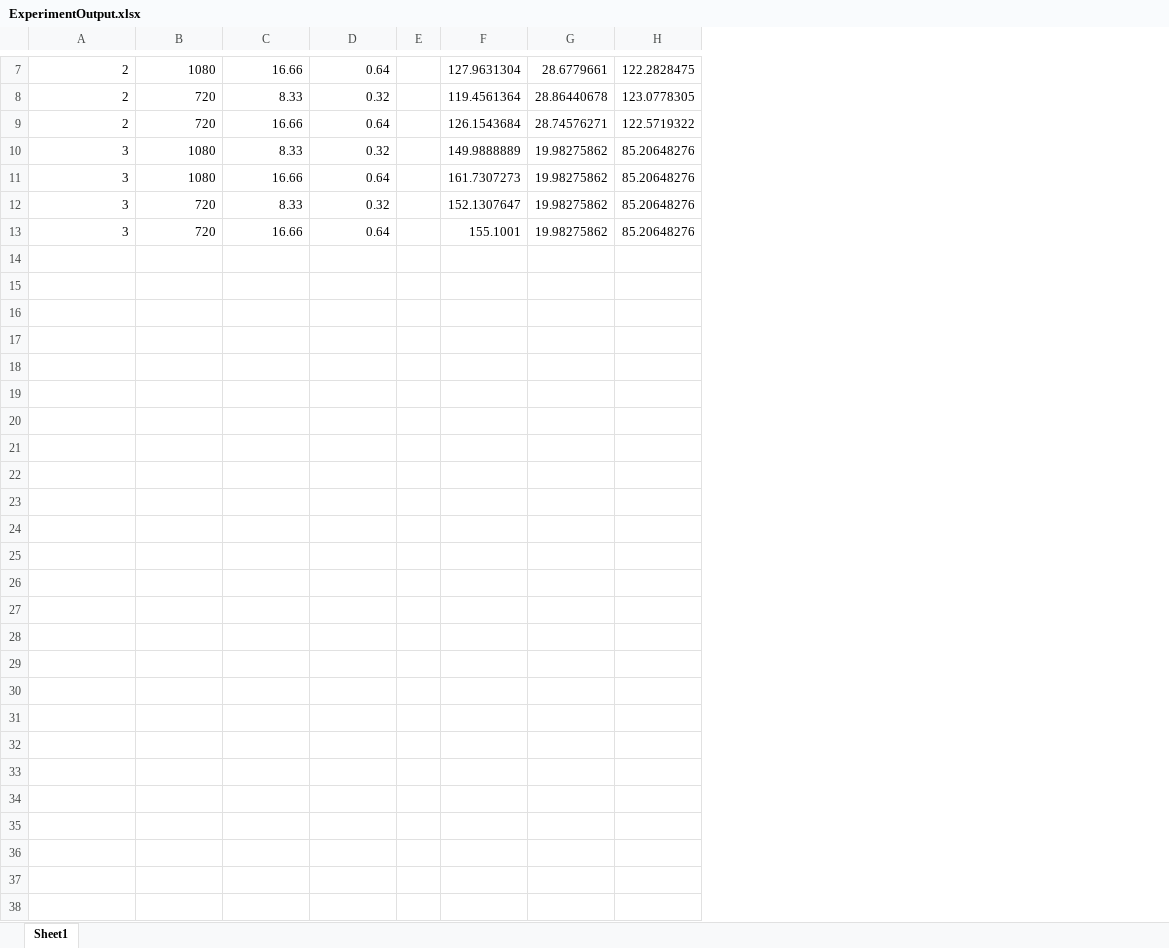
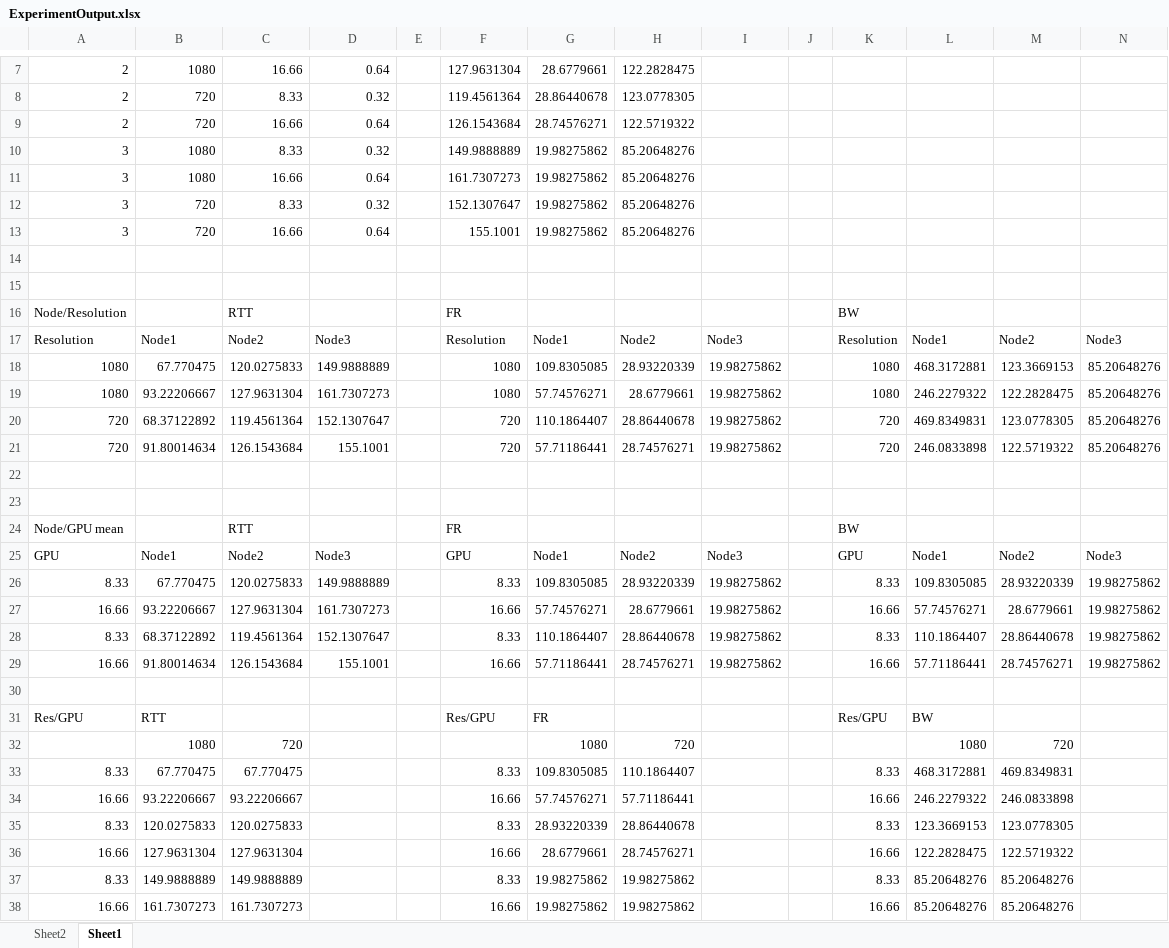
Before and after one commit to holsonASU/ACNFabricProject, an Excel workbook: Outputs/ExperimentOutput.xlsx, sheet Sheet1, drawn as a sheet; only a part is shown, gaps mark what is left out; values as stored, in another font and other column widths than the file's, no borders; the diff names each change by its address in the sheet, - before the commit and + after, or states it on an @@ line.

Commit message:
Finished up experiment.

```diff
--- a/Outputs/ExperimentOutput.xlsx (sheet Sheet1)
+++ b/Outputs/ExperimentOutput.xlsx (sheet Sheet1)
+sheet tab: Sheet2
+column I, empty
+column J, empty
+column K, empty
+column L, empty
+column M, empty
+column N, empty
+row 14: (empty)
+row 15: (empty)
+row 16: Node/Resolution |  | RTT |  |  | FR |  |  |  |  | BW
+row 17: Resolution | Node1 | Node2 | Node3 |  | Resolution | Node1 | Node2 | Node3 |  | Resolution | Node1 | Node2 | Node3
+row 18: 1080 | 67.770475 | 120.0275833 | 149.9888889 |  | 1080 | 109.8305085 | 28.93220339 | 19.98275862 |  | 1080 | 468.3172881 | 123.3669153 | 85.20648276
+row 19: 1080 | 93.22206667 | 127.9631304 | 161.7307273 |  | 1080 | 57.74576271 | 28.6779661 | 19.98275862 |  | 1080 | 246.2279322 | 122.2828475 | 85.20648276
+row 20: 720 | 68.37122892 | 119.4561364 | 152.1307647 |  | 720 | 110.1864407 | 28.86440678 | 19.98275862 |  | 720 | 469.8349831 | 123.0778305 | 85.20648276
+row 21: 720 | 91.80014634 | 126.1543684 | 155.1001 |  | 720 | 57.71186441 | 28.74576271 | 19.98275862 |  | 720 | 246.0833898 | 122.5719322 | 85.20648276
+row 22: (empty)
+row 23: (empty)
+row 24: Node/GPU mean |  | RTT |  |  | FR |  |  |  |  | BW
+row 25: GPU | Node1 | Node2 | Node3 |  | GPU | Node1 | Node2 | Node3 |  | GPU | Node1 | Node2 | Node3
+row 26: 8.33 | 67.770475 | 120.0275833 | 149.9888889 |  | 8.33 | 109.8305085 | 28.93220339 | 19.98275862 |  | 8.33 | 109.8305085 | 28.93220339 | 19.98275862
+row 27: 16.66 | 93.22206667 | 127.9631304 | 161.7307273 |  | 16.66 | 57.74576271 | 28.6779661 | 19.98275862 |  | 16.66 | 57.74576271 | 28.6779661 | 19.98275862
+row 28: 8.33 | 68.37122892 | 119.4561364 | 152.1307647 |  | 8.33 | 110.1864407 | 28.86440678 | 19.98275862 |  | 8.33 | 110.1864407 | 28.86440678 | 19.98275862
+row 29: 16.66 | 91.80014634 | 126.1543684 | 155.1001 |  | 16.66 | 57.71186441 | 28.74576271 | 19.98275862 |  | 16.66 | 57.71186441 | 28.74576271 | 19.98275862
+row 30: (empty)
+row 31: Res/GPU | RTT |  |  |  | Res/GPU | FR |  |  |  | Res/GPU | BW
+row 32:  | 1080 | 720 |  |  |  | 1080 | 720 |  |  |  | 1080 | 720
+row 33: 8.33 | 67.770475 | 67.770475 |  |  | 8.33 | 109.8305085 | 110.1864407 |  |  | 8.33 | 468.3172881 | 469.8349831
+row 34: 16.66 | 93.22206667 | 93.22206667 |  |  | 16.66 | 57.74576271 | 57.71186441 |  |  | 16.66 | 246.2279322 | 246.0833898
+row 35: 8.33 | 120.0275833 | 120.0275833 |  |  | 8.33 | 28.93220339 | 28.86440678 |  |  | 8.33 | 123.3669153 | 123.0778305
+row 36: 16.66 | 127.9631304 | 127.9631304 |  |  | 16.66 | 28.6779661 | 28.74576271 |  |  | 16.66 | 122.2828475 | 122.5719322
+row 37: 8.33 | 149.9888889 | 149.9888889 |  |  | 8.33 | 19.98275862 | 19.98275862 |  |  | 8.33 | 85.20648276 | 85.20648276
+row 38: 16.66 | 161.7307273 | 161.7307273 |  |  | 16.66 | 19.98275862 | 19.98275862 |  |  | 16.66 | 85.20648276 | 85.20648276
```
